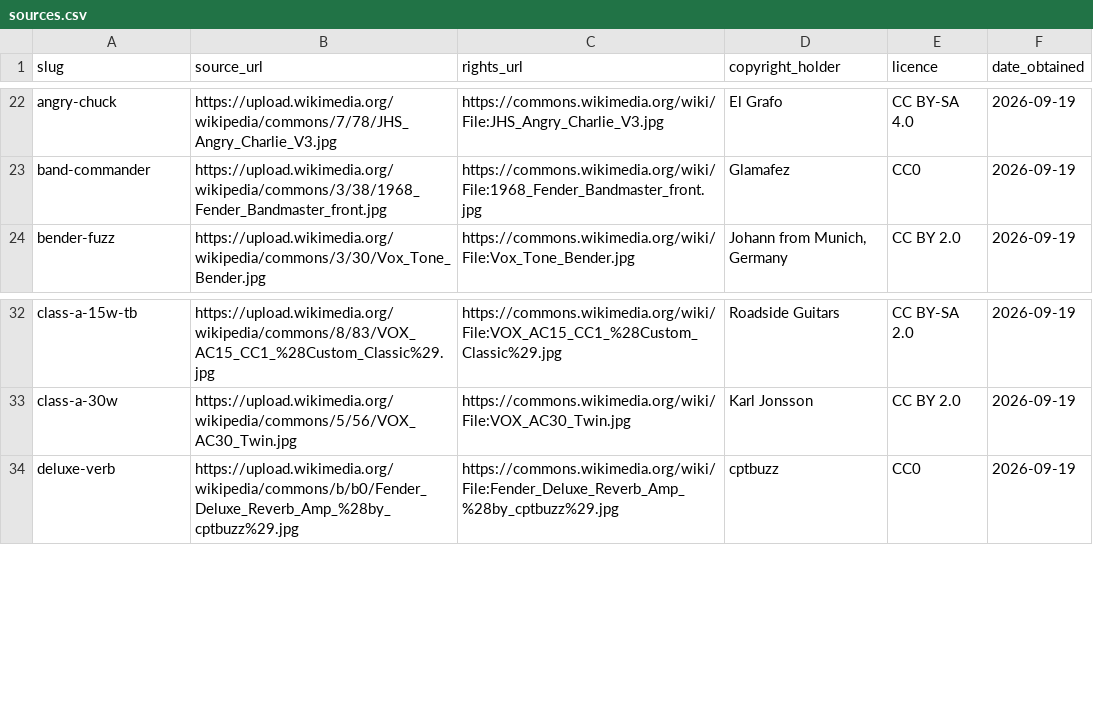
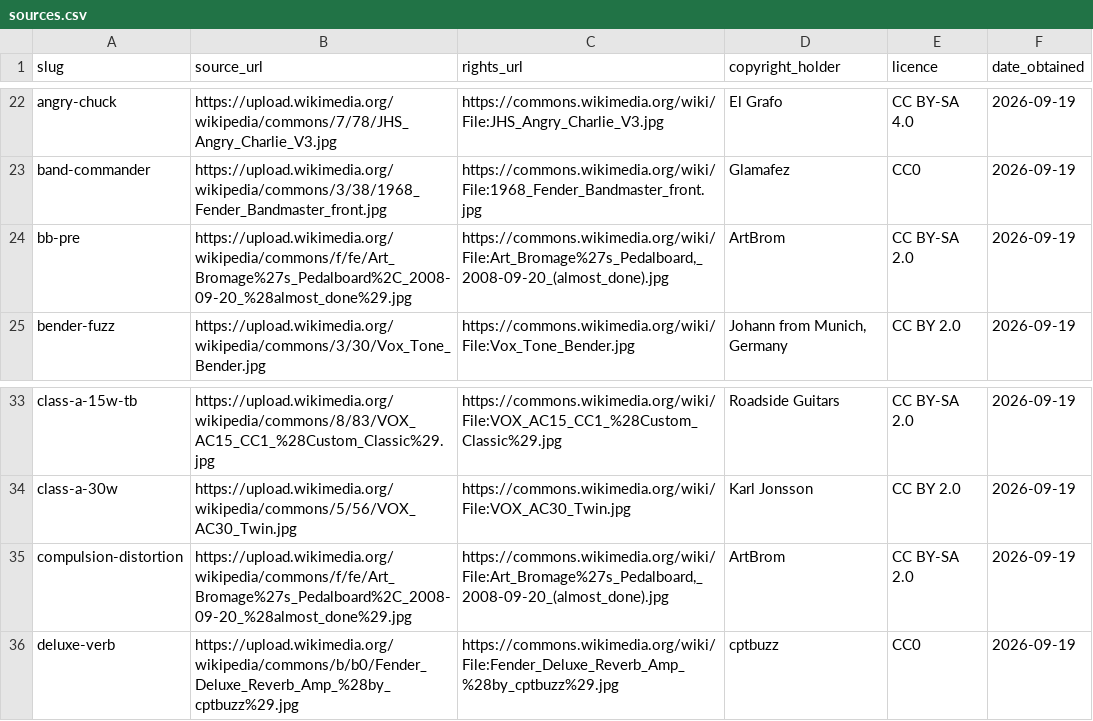
Before and after one commit to justinnewbold/fractal-ai-builder, a CSV file: public/gear/sources.csv, drawn as a sheet; only a part is shown, gaps mark what is left out.

```diff
--- a/public/gear/sources.csv
+++ b/public/gear/sources.csv
@@ -23,2 +23,3 @@ angry-chuck,https://upload.wikimedia.org/wikipedia/commons/7/78/JHS_Angry_Charli
 band-commander,https://upload.wikimedia.org/wikipedia/commons/3/38/1968_Fender_Bandmaster_front.jpg,https://commons.wikimedia.org/wiki/File:1968_Fender_Bandmaster_front.jpg,Glamafez,CC0,2026-09-19
+bb-pre,https://upload.wikimedia.org/wikipedia/commons/f/fe/Art_Bromage%27s_Pedalboard%2C_2008-09-20_%28almost_done%29.jpg,"https://commons.wikimedia.org/wiki/File:Art_Bromage%27s_Pedalboard,_2008-09-20_(almost_done).jpg",ArtBrom,CC BY-SA 2.0,2026-09-19
 bender-fuzz,https://upload.wikimedia.org/wikipedia/commons/3/30/Vox_Tone_Bender.jpg,https://commons.wikimedia.org/wiki/File:Vox_Tone_Bender.jpg,"Johann from Munich, Germany",CC BY 2.0,2026-09-19
@@ -33,2 +34,3 @@ class-a-15w-tb,https://upload.wikimedia.org/wikipedia/commons/8/83/VOX_AC15_CC1_
 class-a-30w,https://upload.wikimedia.org/wikipedia/commons/5/56/VOX_AC30_Twin.jpg,https://commons.wikimedia.org/wiki/File:VOX_AC30_Twin.jpg,Karl Jonsson,CC BY 2.0,2026-09-19
+compulsion-distortion,https://upload.wikimedia.org/wikipedia/commons/f/fe/Art_Bromage%27s_Pedalboard%2C_2008-09-20_%28almost_done%29.jpg,"https://commons.wikimedia.org/wiki/File:Art_Bromage%27s_Pedalboard,_2008-09-20_(almost_done).jpg",ArtBrom,CC BY-SA 2.0,2026-09-19
 deluxe-verb,https://upload.wikimedia.org/wikipedia/commons/b/b0/Fender_Deluxe_Reverb_Amp_%28by_cptbuzz%29.jpg,https://commons.wikimedia.org/wiki/File:Fender_Deluxe_Reverb_Amp_%28by_cptbuzz%29.jpg,cptbuzz,CC0,2026-09-19
```
Also changed, not shown: 2 other files.
